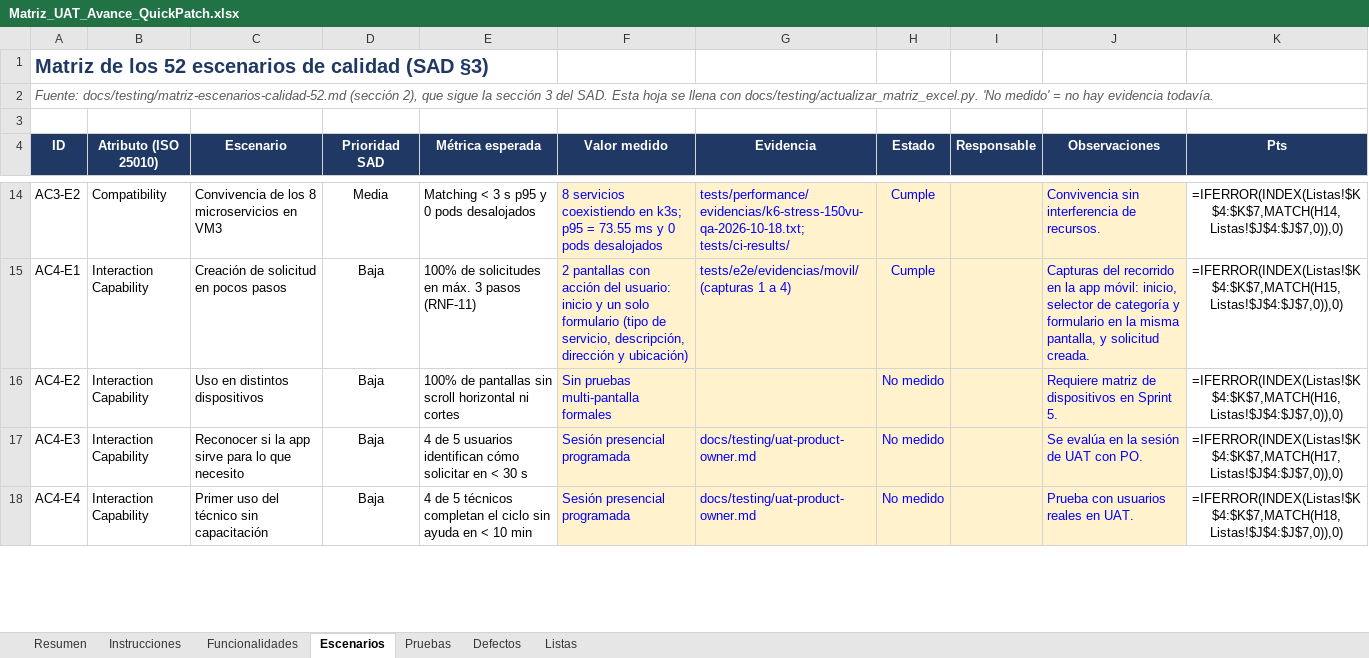
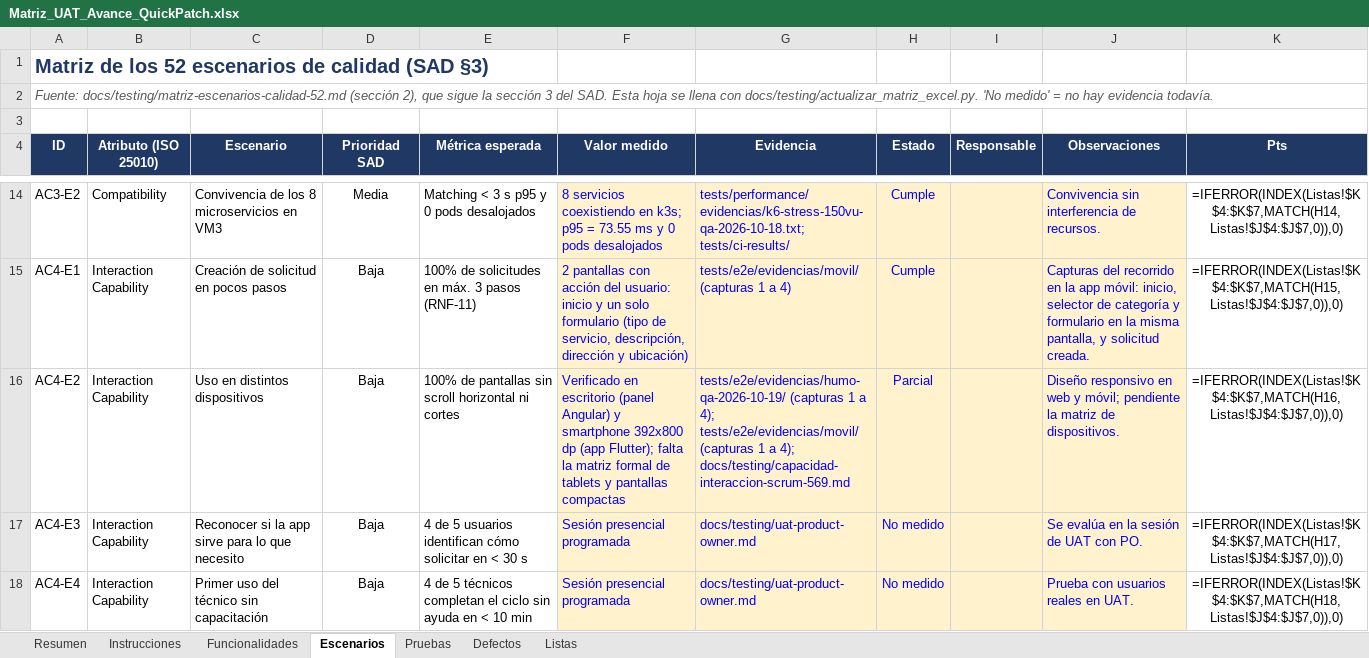
Before and after one commit to ARQUI-202630/quickpatch, an Excel workbook: docs/testing/Matriz_UAT_Avance_QuickPatch.xlsx, sheet Escenarios, drawn as a sheet; only a part is shown, gaps mark what is left out; values as stored, in another font and other column widths than the file's, no borders; formulas without a stored value are shown as written; conditional formats not drawn; the diff covers the shown part only; the diff names each change by its address in the sheet, - before the commit and + after, or states it on an @@ line.

Commit message:
docs(qa): matriz de 52 alineada con la evaluacion de capacidad de interaccion: 51.92% (SCRUM-569)

```diff
--- a/docs/testing/Matriz_UAT_Avance_QuickPatch.xlsx (sheet Escenarios)
+++ b/docs/testing/Matriz_UAT_Avance_QuickPatch.xlsx (sheet Escenarios)
-F16 (Valor medido): Sin pruebas multi-pantalla formales
+F16 (Valor medido): Verificado en escritorio (panel Angular) y smartphone 392x800 dp (app Flutter); falta la matriz formal de tablets y pantallas compactas
-G16 (Evidencia): (empty)
+G16 (Evidencia): tests/e2e/evidencias/humo-qa-2026-10-19/ (capturas 1 a 4); tests/e2e/evidencias/movil/ (capturas 1 a 4); docs/testing/capacidad-interaccion-scrum-569.md
-H16 (Estado): No medido
+H16 (Estado): Parcial
-J16 (Observaciones): Requiere matriz de dispositivos en Sprint 5.
+J16 (Observaciones): Diseño responsivo en web y móvil; pendiente la matriz de dispositivos.
```
Also changed, not shown: 8 edited cells elsewhere in this sheet, 3 other files.
